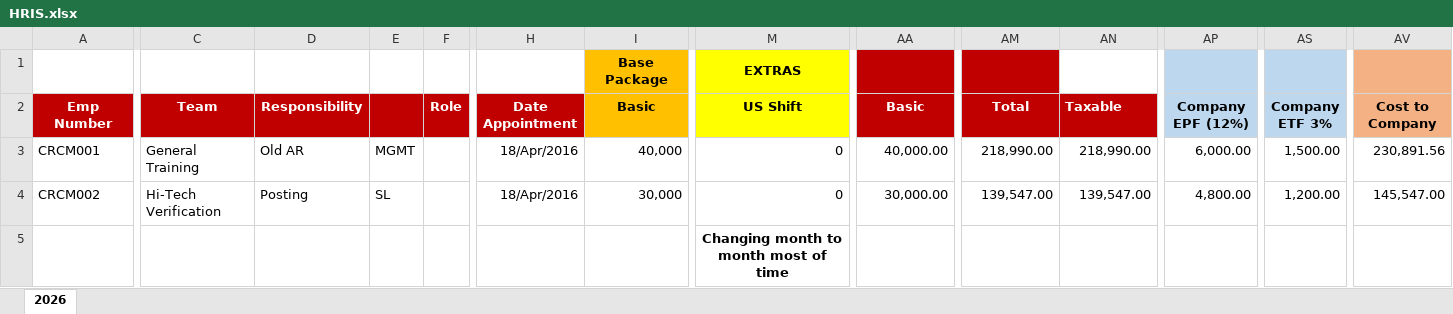
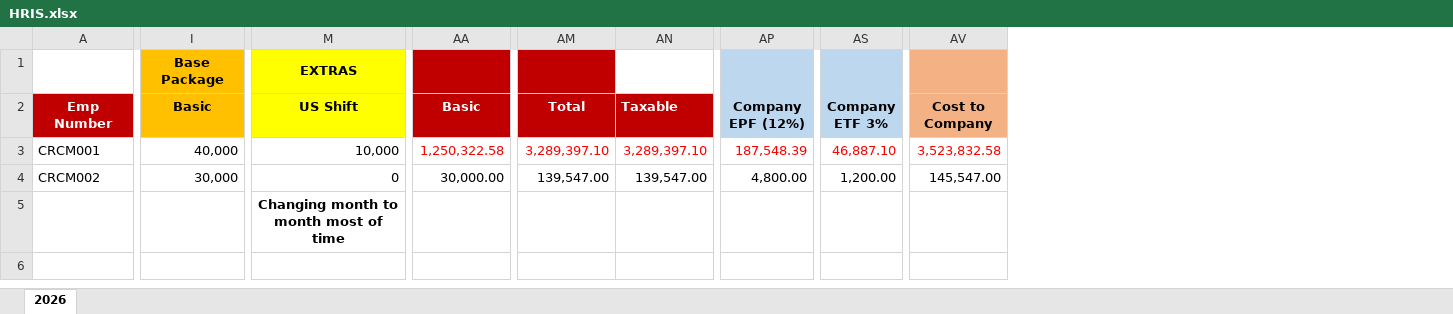
Before and after one commit to RehanOP007/PaySheetProcessor, an Excel workbook: uploads/HRIS.xlsx, sheet 2026, drawn as a sheet; only a part is shown, gaps mark what is left out; values as stored, in another font and other column widths than the file's, no borders; conditional formats not drawn; the diff covers the shown part only; the diff names each change by its address in the sheet, - before the commit and + after, or states it on an @@ line.

```diff
--- a/uploads/HRIS.xlsx (sheet 2026)
+++ b/uploads/HRIS.xlsx (sheet 2026)
@@ column C (Team) hidden, rows 3-4: General Training | Hi-Tech Verification @@
@@ column D (Responsibility) hidden, rows 3-4: Old AR | Posting @@
@@ column E hidden, rows 3-4: MGMT | SL @@
@@ column F (Role) hidden, empty @@
@@ column H (Date Appointment) hidden, rows 3-4: 18/Apr/2016 | 18/Apr/2016 @@
-M3 (US Shift): 0
+M3 (US Shift): 10,000
-AA3 (Basic): 40,000.00
+AA3 (Basic): 1,250,322.58
-AA3 text colour: black
+AA3 text colour: #FF0000
-AM3 (Total): 218,990.00
+AM3 (Total): 3,289,397.10
-AM3:AN3 text colour: black
+AM3:AN3 text colour: #FF0000
-AN3 (Taxable): 218,990.00
+AN3 (Taxable): 3,289,397.10
-AP3 (Company EPF (12%)): 6,000.00
+AP3 (Company EPF (12%)): 187,548.39
-AP3 text colour: black
+AP3 text colour: #FF0000
-AS3 (Company ETF 3%): 1,500.00
+AS3 (Company ETF 3%): 46,887.10
-AS3 text colour: black
+AS3 text colour: #FF0000
-AV3 (Cost to Company): 230,891.56
+AV3 (Cost to Company): 3,523,832.58
-AV3 text colour: black
+AV3 text colour: #FF0000
```
Also changed, not shown: 1 removed column and 19 edited cells elsewhere in this sheet, 3 other files.
